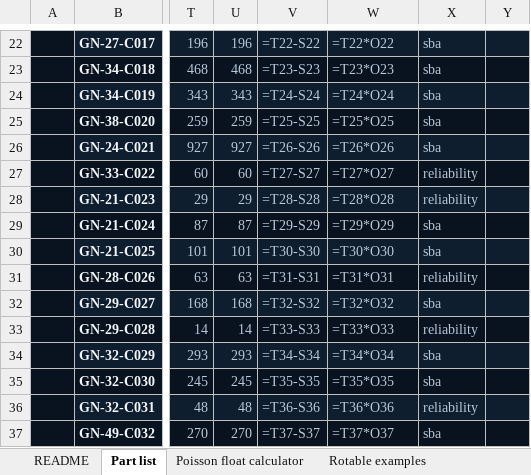
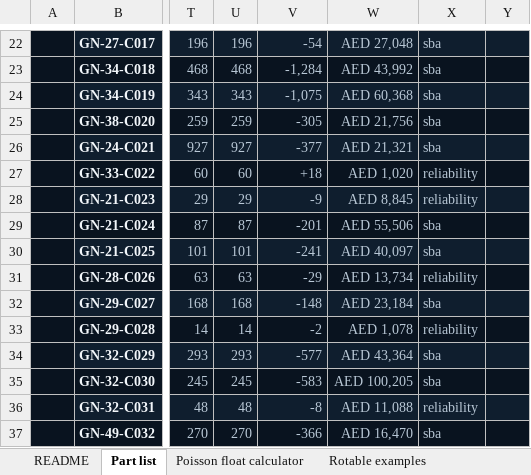
Before and after one commit to akashgajjar07-hue/grounded-no-more, an Excel workbook: docs/downloads/grounded_no_more_planner_workbook.xlsx, sheet Part list, drawn as a sheet; only a part is shown, gaps mark what is left out; values as stored, in another font and other column widths than the file's, no borders; formulas without a stored value are shown as written; conditional formats not drawn; the diff covers the shown part only; the diff names each change by its address in the sheet, - before the commit and + after, or states it on an @@ line.

```diff
--- a/docs/downloads/grounded_no_more_planner_workbook.xlsx (sheet Part list)
+++ b/docs/downloads/grounded_no_more_planner_workbook.xlsx (sheet Part list)
-V22: =T22-S22
+V22: -54
-W22: =T22*O22
+W22: AED 27,048
-V23: =T23-S23
+V23: -1,284
-W23: =T23*O23
+W23: AED 43,992
-V24: =T24-S24
+V24: -1,075
-W24: =T24*O24
+W24: AED 60,368
-V25: =T25-S25
+V25: -305
-W25: =T25*O25
+W25: AED 21,756
-V26: =T26-S26
+V26: -377
-W26: =T26*O26
+W26: AED 21,321
-V27: =T27-S27
+V27: +18
-W27: =T27*O27
+W27: AED 1,020
-V28: =T28-S28
+V28: -9
-W28: =T28*O28
+W28: AED 8,845
-V29: =T29-S29
+V29: -201
-W29: =T29*O29
+W29: AED 55,506
-V30: =T30-S30
+V30: -241
-W30: =T30*O30
+W30: AED 40,097
-V31: =T31-S31
+V31: -29
-W31: =T31*O31
+W31: AED 13,734
-V32: =T32-S32
+V32: -148
-W32: =T32*O32
+W32: AED 23,184
-V33: =T33-S33
+V33: -2
-W33: =T33*O33
+W33: AED 1,078
-V34: =T34-S34
+V34: -577
-W34: =T34*O34
+W34: AED 43,364
-V35: =T35-S35
+V35: -583
-W35: =T35*O35
+W35: AED 100,205
-V36: =T36-S36
+V36: -8
-W36: =T36*O36
+W36: AED 11,088
-V37: =T37-S37
+V37: -366
-W37: =T37*O37
+W37: AED 16,470
```
Also changed, not shown: 218 edited cells elsewhere in this sheet, sheet ROP calculator, sheet Poisson float calculator, sheet Exception list, sheet AOG exposure calculator, excel/grounded_no_more_planner_workbook.xlsx, 26 other files.
